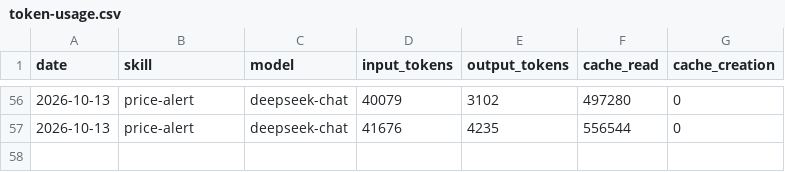
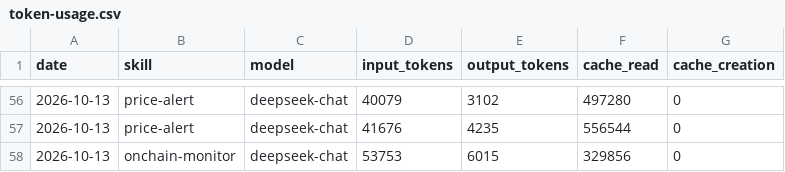
Before and after one commit to czijian729-oss/aeon, a CSV file: memory/token-usage.csv, drawn as a sheet; only a part is shown, gaps mark what is left out.

Commit message:
chore(onchain-monitor): auto-commit 2026-10-13

```diff
--- a/memory/token-usage.csv
+++ b/memory/token-usage.csv
@@ -57 +57,2 @@ date,skill,model,input_tokens,output_tokens,cache_read,cache_creation
 2026-10-13,price-alert,deepseek-chat,41676,4235,556544,0
+2026-10-13,onchain-monitor,deepseek-chat,53753,6015,329856,0
```
Also changed, not shown: 3 other files.
